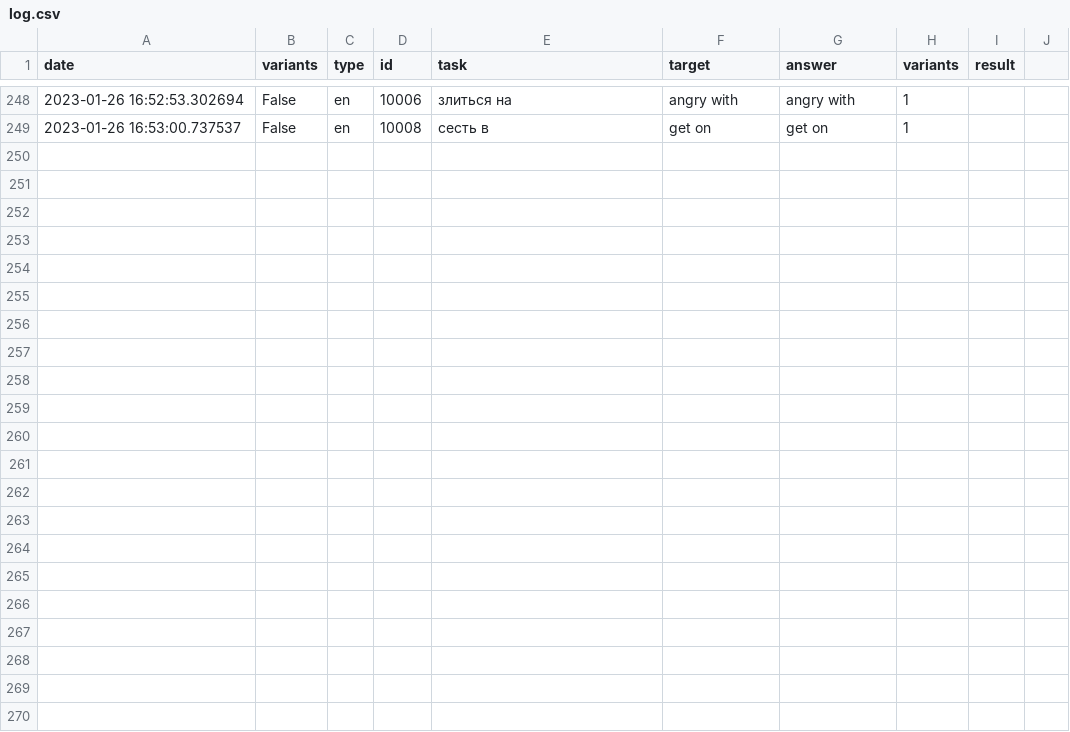
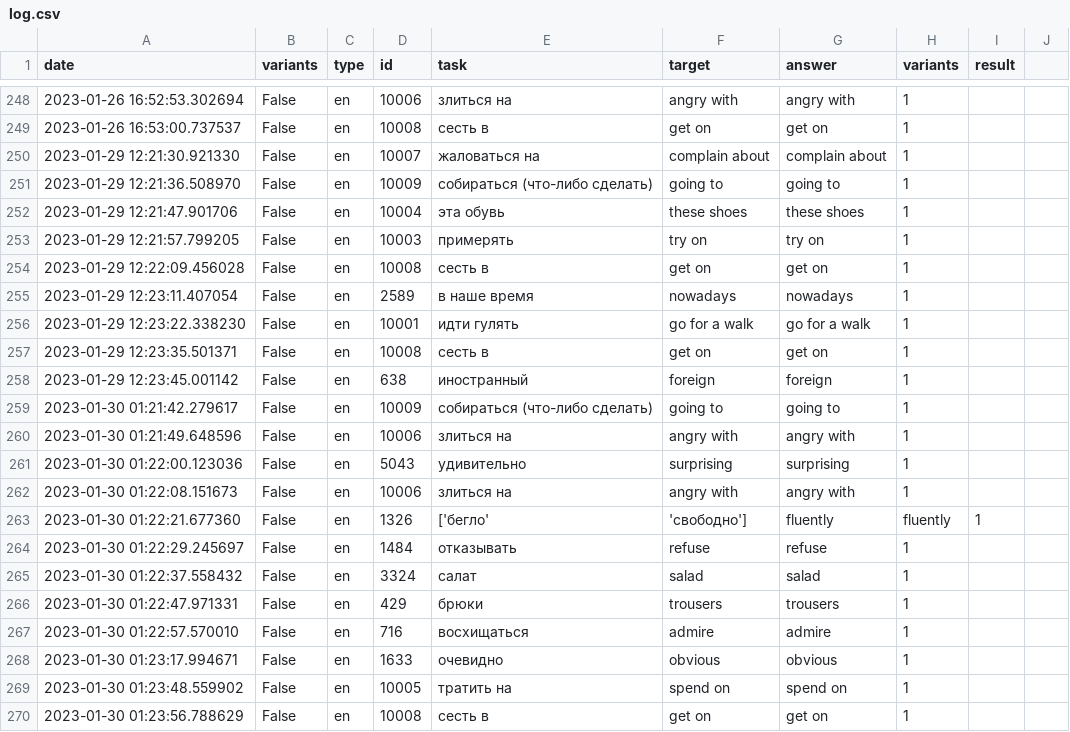
Before and after one commit to Skriaga2014/eng-bot, a CSV file: log.csv, drawn as a sheet; only a part is shown, gaps mark what is left out; the diff names each change by its address in the sheet, - before the commit and + after, or states it on an @@ line.

```diff
--- a/log.csv
+++ b/log.csv
+row 250: 2023-01-29 12:21:30.921330 | False | en | 10007 | жаловаться на | complain about | complain about | 1
+row 251: 2023-01-29 12:21:36.508970 | False | en | 10009 | собираться (что-либо сделать) | going to | going to | 1
+row 252: 2023-01-29 12:21:47.901706 | False | en | 10004 | эта обувь | these shoes | these shoes | 1
+row 253: 2023-01-29 12:21:57.799205 | False | en | 10003 | примерять | try on | try on | 1
+row 254: 2023-01-29 12:22:09.456028 | False | en | 10008 | сесть в | get on | get on | 1
+row 255: 2023-01-29 12:23:11.407054 | False | en | 2589 | в наше время | nowadays | nowadays | 1
+row 256: 2023-01-29 12:23:22.338230 | False | en | 10001 | идти гулять | go for a walk | go for a walk | 1
+row 257: 2023-01-29 12:23:35.501371 | False | en | 10008 | сесть в | get on | get on | 1
+row 258: 2023-01-29 12:23:45.001142 | False | en | 638 | иностранный | foreign | foreign | 1
+row 259: 2023-01-30 01:21:42.279617 | False | en | 10009 | собираться (что-либо сделать) | going to | going to | 1
+row 260: 2023-01-30 01:21:49.648596 | False | en | 10006 | злиться на | angry with | angry with | 1
+row 261: 2023-01-30 01:22:00.123036 | False | en | 5043 | удивительно | surprising | surprising | 1
+row 262: 2023-01-30 01:22:08.151673 | False | en | 10006 | злиться на | angry with | angry with | 1
+row 263: 2023-01-30 01:22:21.677360 | False | en | 1326 | ['бегло' | 'свободно'] | fluently | fluently | 1
+row 264: 2023-01-30 01:22:29.245697 | False | en | 1484 | отказывать | refuse | refuse | 1
+row 265: 2023-01-30 01:22:37.558432 | False | en | 3324 | салат | salad | salad | 1
+row 266: 2023-01-30 01:22:47.971331 | False | en | 429 | брюки | trousers | trousers | 1
+row 267: 2023-01-30 01:22:57.570010 | False | en | 716 | восхищаться | admire | admire | 1
+row 268: 2023-01-30 01:23:17.994671 | False | en | 1633 | очевидно | obvious | obvious | 1
+row 269: 2023-01-30 01:23:48.559902 | False | en | 10005 | тратить на | spend on | spend on | 1
+row 270: 2023-01-30 01:23:56.788629 | False | en | 10008 | сесть в | get on | get on | 1
```
Also changed, not shown: 6 other files.
